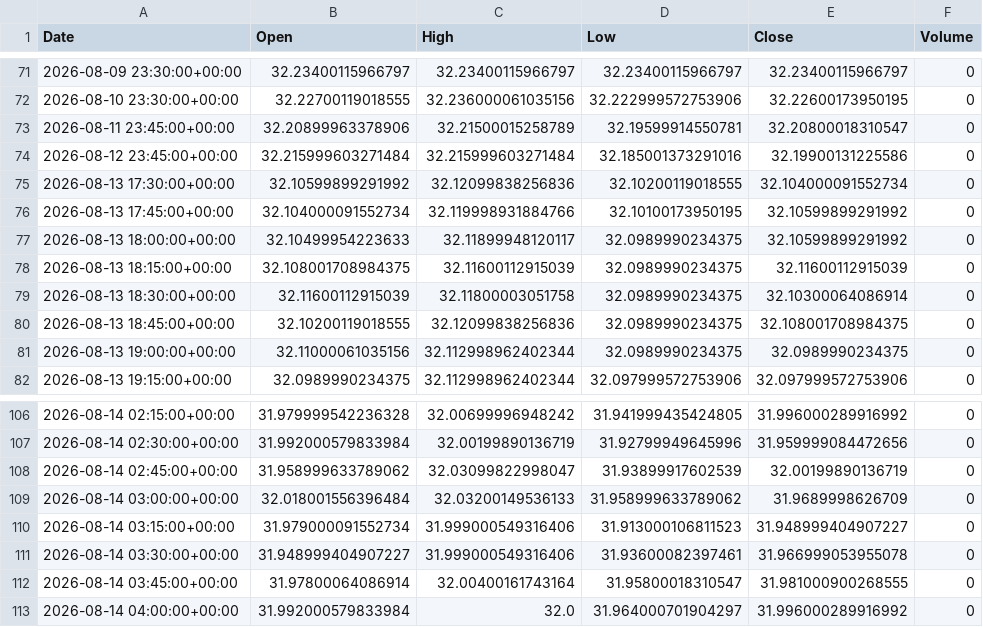
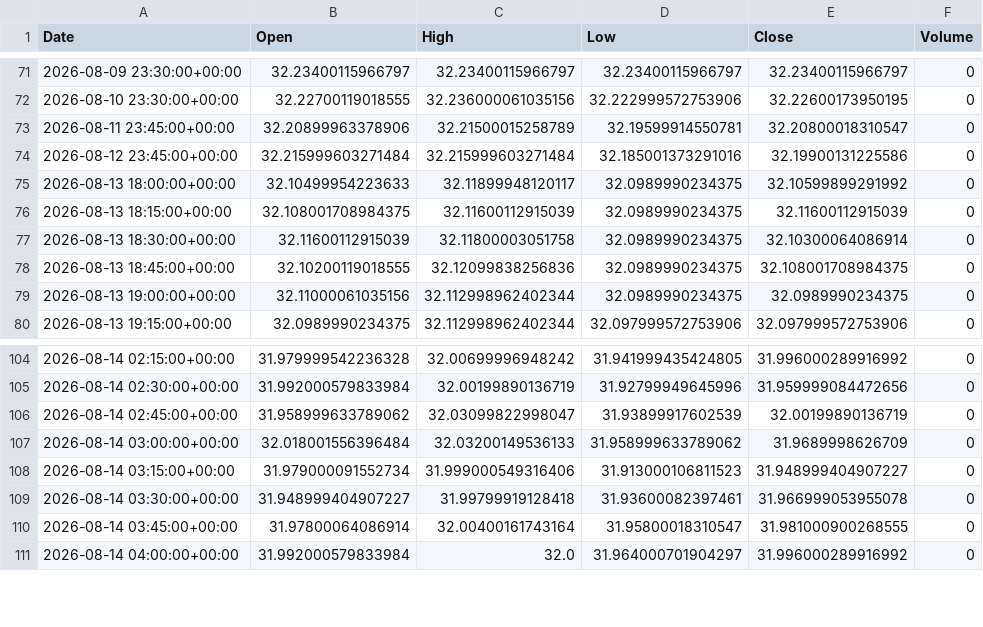
Before and after one commit to ericsutw/basic, a CSV file: data/currency/USDTWD.csv, drawn as a sheet; only a part is shown, gaps mark what is left out.

```diff
--- a/data/currency/USDTWD.csv
+++ b/data/currency/USDTWD.csv
@@ -74,4 +74,2 @@
 2026-08-12 23:45:00+00:00,32.215999603271484,32.215999603271484,32.185001373291016,32.19900131225586,0
-2026-08-13 17:30:00+00:00,32.10599899291992,32.12099838256836,32.10200119018555,32.104000091552734,0
-2026-08-13 17:45:00+00:00,32.104000091552734,32.119998931884766,32.10100173950195,32.10599899291992,0
 2026-08-13 18:00:00+00:00,32.10499954223633,32.11899948120117,32.0989990234375,32.10599899291992,0
@@ -110,3 +108,3 @@
 2026-08-14 03:15:00+00:00,31.979000091552734,31.999000549316406,31.913000106811523,31.948999404907227,0
-2026-08-14 03:30:00+00:00,31.948999404907227,31.999000549316406,31.93600082397461,31.966999053955078,0
+2026-08-14 03:30:00+00:00,31.948999404907227,31.99799919128418,31.93600082397461,31.966999053955078,0
 2026-08-14 03:45:00+00:00,31.97800064086914,32.00400161743164,31.95800018310547,31.981000900268555,0
```
Also changed, not shown: data/currency/BTC.csv, data/currency/IntlGold.csv, 1 other file.
